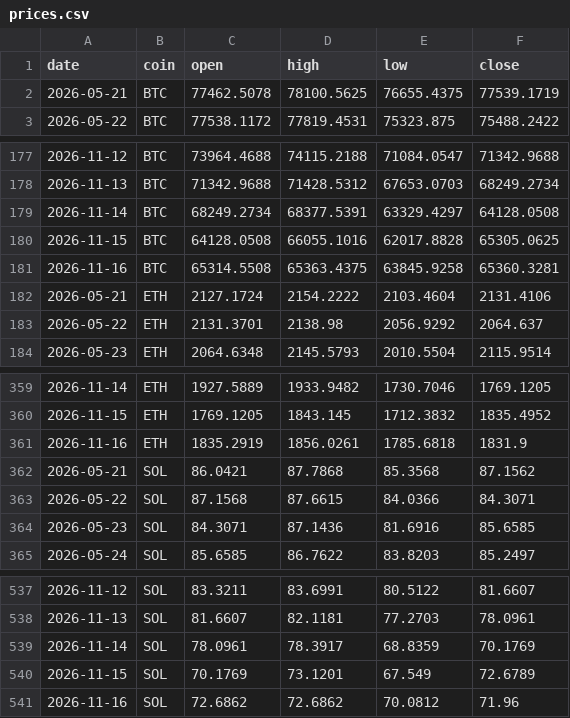
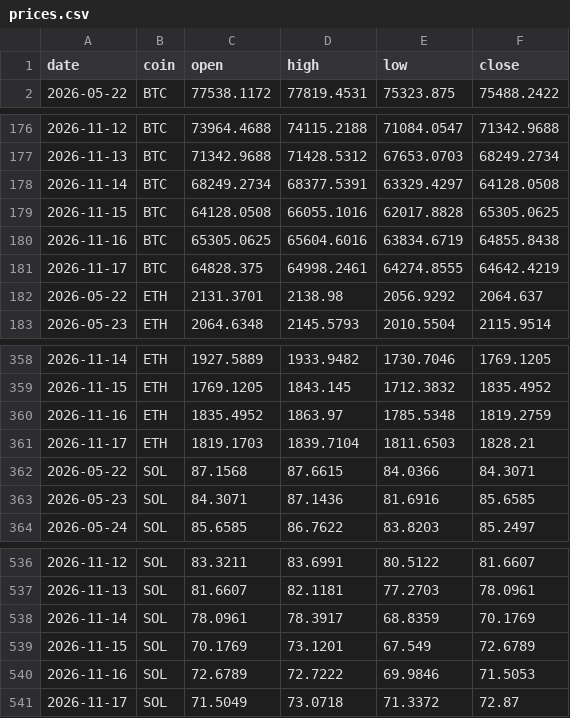
Before and after one commit to Z3US-23/crypto-dashboard-v2, a CSV file: data/prices.csv, drawn as a sheet; only a part is shown, gaps mark what is left out; removed rows and columns are numbered as before the commit, all else as after; the diff names each change by its address in the sheet, - before the commit and + after, or states it on an @@ line.

```diff
--- a/data/prices.csv
+++ b/data/prices.csv
-row 2: 2026-05-21 | BTC | 77462.5078 | 78100.5625 | 76655.4375 | 77539.1719
-row 181: 2026-11-16 | BTC | 65314.5508 | 65363.4375 | 63845.9258 | 65360.3281
-row 182: 2026-05-21 | ETH | 2127.1724 | 2154.2222 | 2103.4604 | 2131.4106
+row 180: 2026-11-16 | BTC | 65305.0625 | 65604.6016 | 63834.6719 | 64855.8438
+row 181: 2026-11-17 | BTC | 64828.375 | 64998.2461 | 64274.8555 | 64642.4219
-row 361: 2026-11-16 | ETH | 1835.2919 | 1856.0261 | 1785.6818 | 1831.9
-row 362: 2026-05-21 | SOL | 86.0421 | 87.7868 | 85.3568 | 87.1562
+row 360: 2026-11-16 | ETH | 1835.4952 | 1863.97 | 1785.5348 | 1819.2759
+row 361: 2026-11-17 | ETH | 1819.1703 | 1839.7104 | 1811.6503 | 1828.21
-row 541: 2026-11-16 | SOL | 72.6862 | 72.6862 | 70.0812 | 71.96
+row 540: 2026-11-16 | SOL | 72.6789 | 72.7222 | 69.9846 | 71.5053
+row 541: 2026-11-17 | SOL | 71.5049 | 73.0718 | 71.3372 | 72.87
```
Also changed, not shown: 2 other files.
